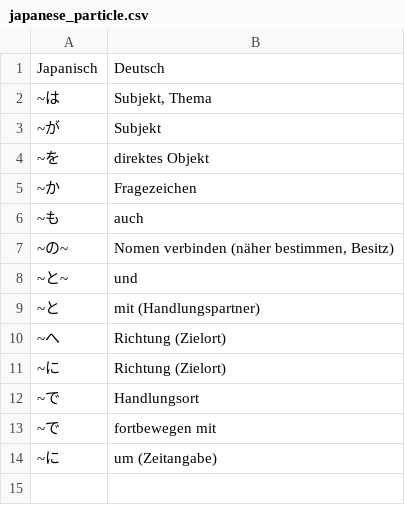
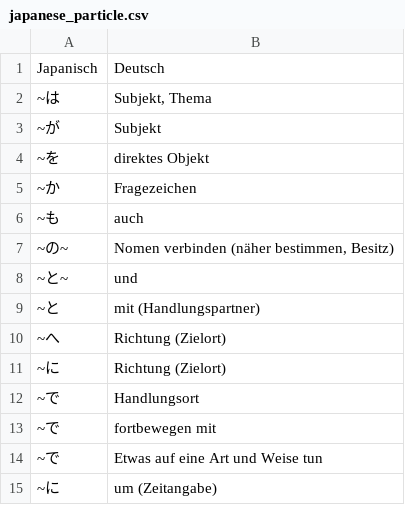
Before and after one commit to cubei/flashcards, a CSV file: app/src/main/res/raw/japanese_particle.csv, drawn as a sheet; the diff names each change by its address in the sheet, - before the commit and + after, or states it on an @@ line.

Commit message:
Added new meaning of japanese particle "de"

```diff
--- a/app/src/main/res/raw/japanese_particle.csv
+++ b/app/src/main/res/raw/japanese_particle.csv
+row 14: ~で | Etwas auf eine Art und Weise tun
```
